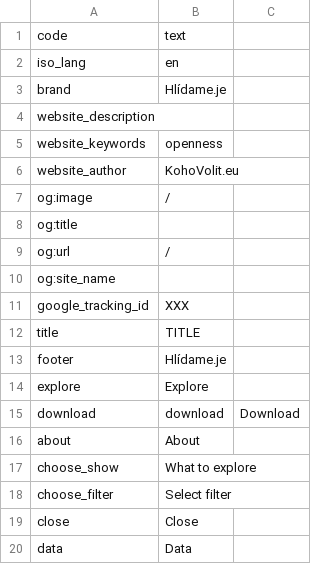
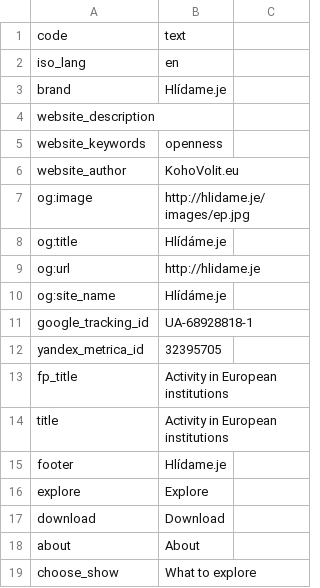
Before and after one commit to KohoVolit/hlidame.je, a CSV file: www/texts_en.csv, drawn as a sheet; only a part is shown; the shorter side is filled out with more unchanged rows; the diff covers the shown part only.

```diff
--- a/www/texts_en.csv
+++ b/www/texts_en.csv
@@ -6,11 +6,13 @@ website_keywords,"openness"
 website_author,KohoVolit.eu
-og:image,/
-og:title,
-og:url,/
-og:site_name,
-google_tracking_id,XXX
-title,TITLE
+og:image,http://hlidame.je/images/ep.jpg
+og:title,Hlídáme.je
+og:url,http://hlidame.je
+og:site_name,Hlídáme.je
+google_tracking_id,UA-68928818-1
+yandex_metrica_id,32395705
+fp_title,Activity in European institutions
+title,Activity in European institutions
 footer,Hlídame.je
 explore,Explore
-download,download,Download
+download,Download
 about,About
```
Also changed, not shown: 84 added rows elsewhere in this file, 1 other file.
